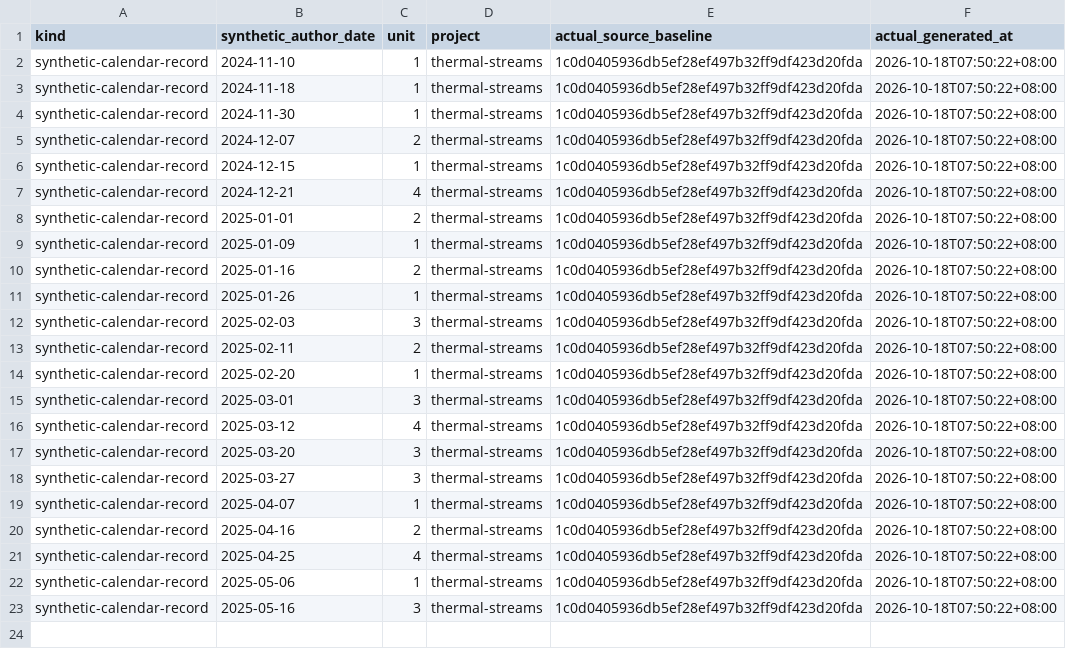
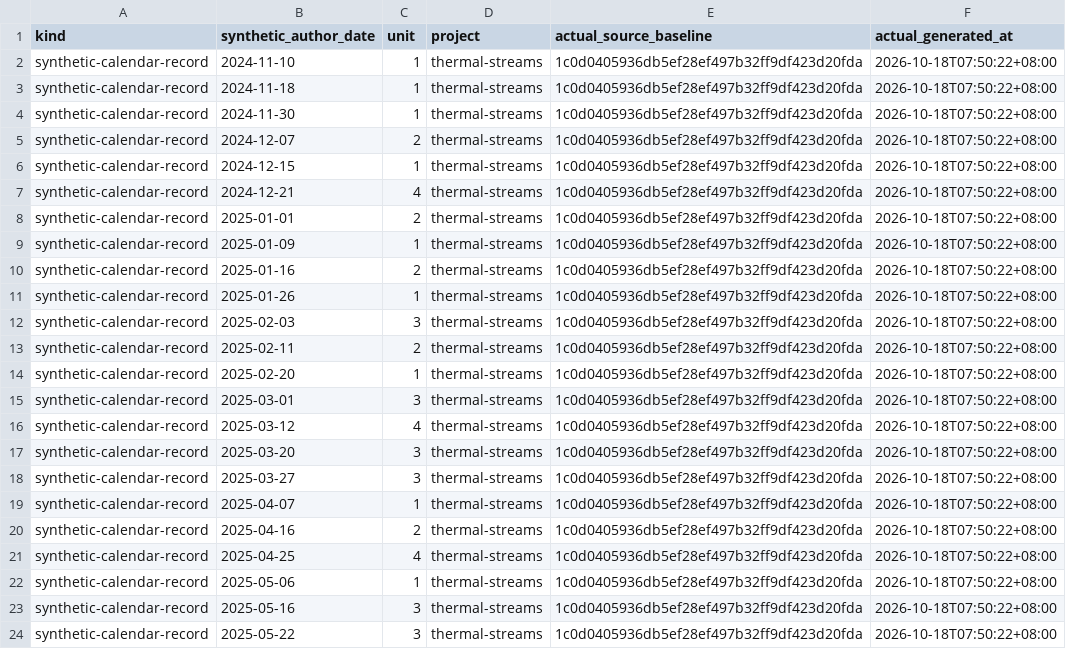
Before and after one commit to Khalil-Work/thermal-streams, a CSV file: docs/calendar-records-2024-2026.csv, drawn as a sheet; the diff names each change by its address in the sheet, - before the commit and + after, or states it on an @@ line.

Commit message:
docs: synthetic calendar record 2025-05-22 unit 3
Documentation calendar reconstruction generated on 2026-10-18. Historical author dates do not date source development.

```diff
--- a/docs/calendar-records-2024-2026.csv
+++ b/docs/calendar-records-2024-2026.csv
+row 24: synthetic-calendar-record | 2025-05-22 | 3 | thermal-streams | 1c0d0405936db5ef28ef497b32ff9df423d20fda | 2026-10-18T07:50:22+08:00
```
